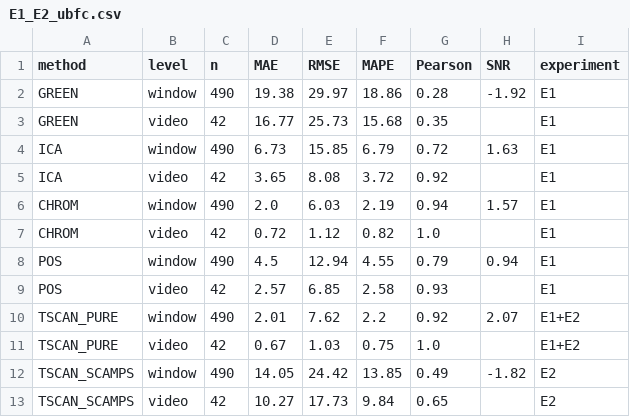
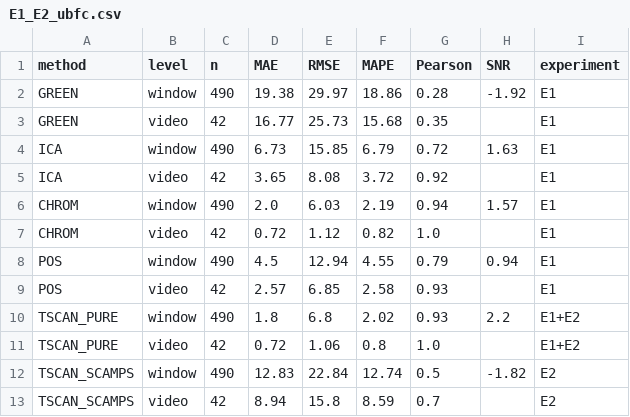
Before and after one commit to aryann2611/PulseCam, a CSV file: results/tables/E1_E2_ubfc.csv, drawn as a sheet.

```diff
--- a/results/tables/E1_E2_ubfc.csv
+++ b/results/tables/E1_E2_ubfc.csv
@@ -9,5 +9,5 @@ POS,window,490,4.5,12.94,4.55,0.79,0.94,E1
 POS,video,42,2.57,6.85,2.58,0.93,,E1
-TSCAN_PURE,window,490,2.01,7.62,2.2,0.92,2.07,E1+E2
-TSCAN_PURE,video,42,0.67,1.03,0.75,1.0,,E1+E2
-TSCAN_SCAMPS,window,490,14.05,24.42,13.85,0.49,-1.82,E2
-TSCAN_SCAMPS,video,42,10.27,17.73,9.84,0.65,,E2
+TSCAN_PURE,window,490,1.8,6.8,2.02,0.93,2.2,E1+E2
+TSCAN_PURE,video,42,0.72,1.06,0.8,1.0,,E1+E2
+TSCAN_SCAMPS,window,490,12.83,22.84,12.74,0.5,-1.82,E2
+TSCAN_SCAMPS,video,42,8.94,15.8,8.59,0.7,,E2
```
Also changed, not shown: 6 other files.
